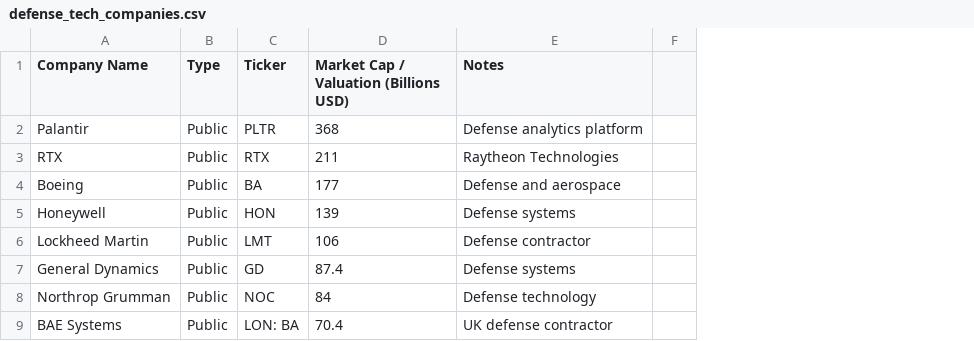
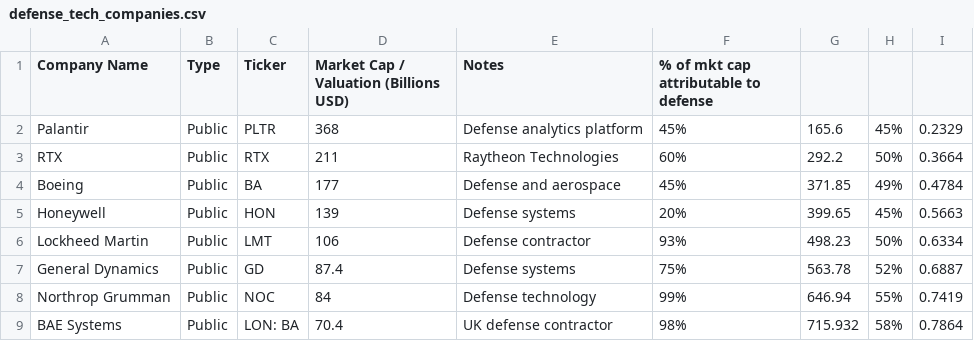
Before and after one commit to jzic/linkedin-article-graphics, a CSV file: defense_tech_companies.csv, drawn as a sheet; only a part is shown; removed rows and columns are numbered as before the commit, all else as after; the diff names each change by its address in the sheet, - before the commit and + after, or states it on an @@ line.

```diff
--- a/defense_tech_companies.csv
+++ b/defense_tech_companies.csv
-column F, empty
+column F, rows 1-9: % of mkt cap attributable to defense | 45% | 60% | 45% | 20% | 93% | 75% | 99% | 98%
+column G, rows 2-9: 165.6 | 292.2 | 371.85 | 399.65 | 498.23 | 563.78 | 646.94 | 715.932
+column H, rows 2-9: 45% | 50% | 49% | 45% | 50% | 52% | 55% | 58%
+column I, rows 2-9: 0.2329 | 0.3664 | 0.4784 | 0.5663 | 0.6334 | 0.6887 | 0.7419 | 0.7864
```
Also changed, not shown: cybersecurity_companies.csv, quantum_companies.csv, 9 other files.
